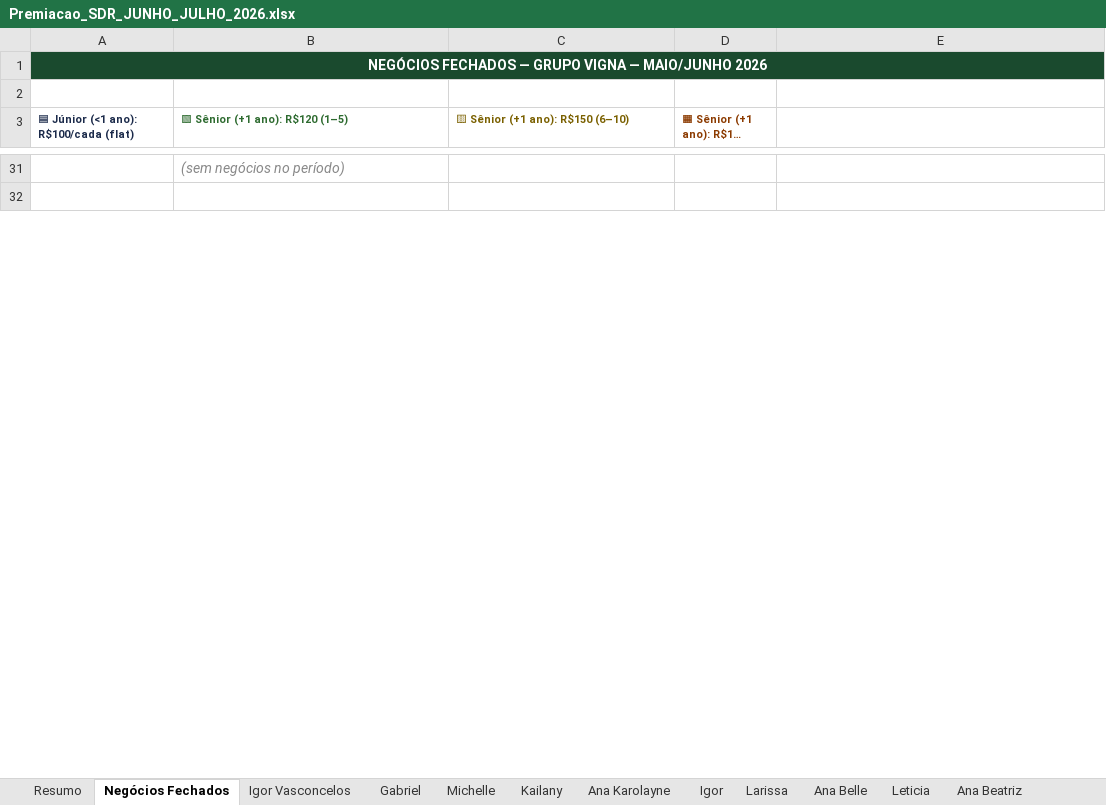
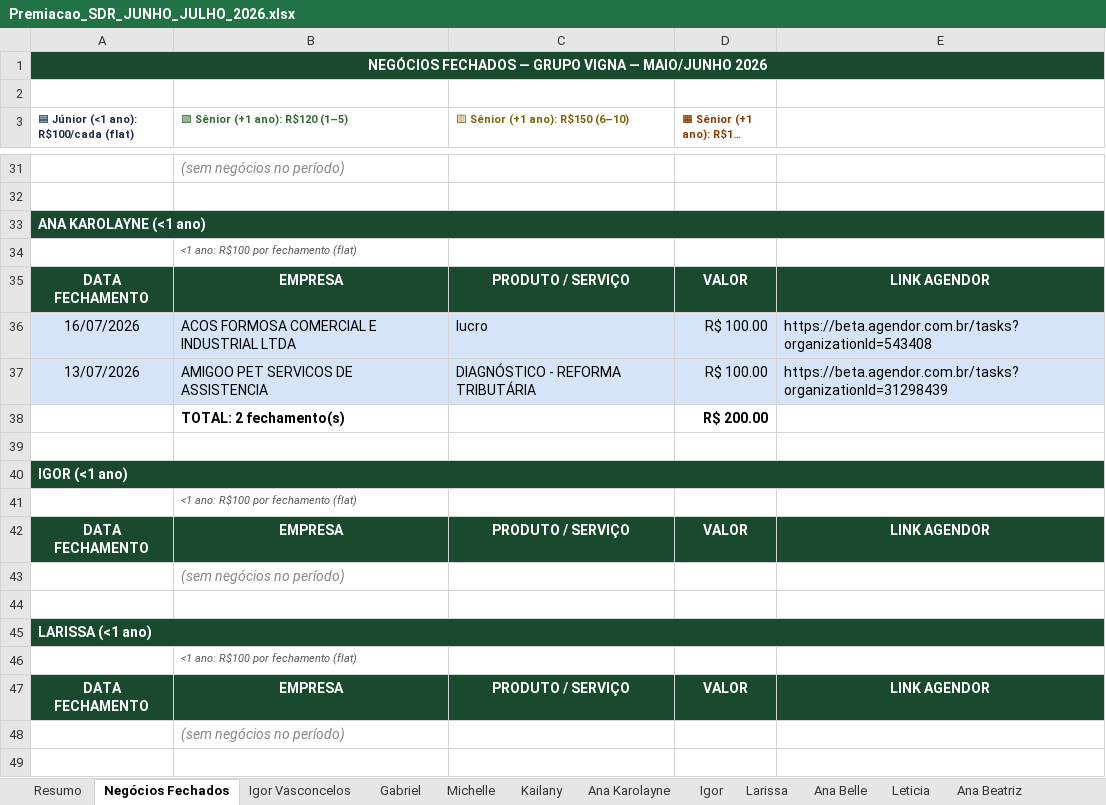
Before and after one commit to GabrielSantana23/Vigna-Advogados, an Excel workbook: relatorios/premiacao/Premiacao_SDR_JUNHO_JULHO_2026.xlsx, sheet Negócios Fechados, drawn as a sheet; only a part is shown, gaps mark what is left out; long unchanged cells end in …; values as stored, in another font and other column widths than the file's, no borders; the diff covers the shown part only; the diff names each change by its address in the sheet, - before the commit and + after, or states it on an @@ line.

```diff
--- a/relatorios/premiacao/Premiacao_SDR_JUNHO_JULHO_2026.xlsx (sheet Negócios Fechados)
+++ b/relatorios/premiacao/Premiacao_SDR_JUNHO_JULHO_2026.xlsx (sheet Negócios Fechados)
+row 33: ANA KAROLAYNE (<1 ano)
+row 34:  | <1 ano: R$100 por fechamento (flat)
+row 35: DATA FECHAMENTO | EMPRESA | PRODUTO / SERVIÇO | VALOR | LINK AGENDOR
+row 36: 16/07/2026 | ACOS FORMOSA COMERCIAL E INDUSTRIAL LTDA | lucro | R$ 100.00 | https://beta.agendor.com.br/tasks?organizationId=543408
+row 37: 13/07/2026 | AMIGOO PET SERVICOS DE ASSISTENCIA | DIAGNÓSTICO - REFORMA TRIBUTÁRIA | R$ 100.00 | https://beta.agendor.com.br/tasks?organizationId=31298439
+row 38:  | TOTAL: 2 fechamento(s) |  | R$ 200.00
+row 39: (empty)
+row 40: IGOR (<1 ano)
+row 41:  | <1 ano: R$100 por fechamento (flat)
+row 42: DATA FECHAMENTO | EMPRESA | PRODUTO / SERVIÇO | VALOR | LINK AGENDOR
+row 43:  | (sem negócios no período)
+row 44: (empty)
+row 45: LARISSA (<1 ano)
+row 46:  | <1 ano: R$100 por fechamento (flat)
+row 47: DATA FECHAMENTO | EMPRESA | PRODUTO / SERVIÇO | VALOR | LINK AGENDOR
+row 48:  | (sem negócios no período)
+row 49: (empty)
```
Also changed, not shown: 16 added rows and 1 edited cell elsewhere in this sheet, sheet Resumo, formulas that keep their value, 1 other file.
